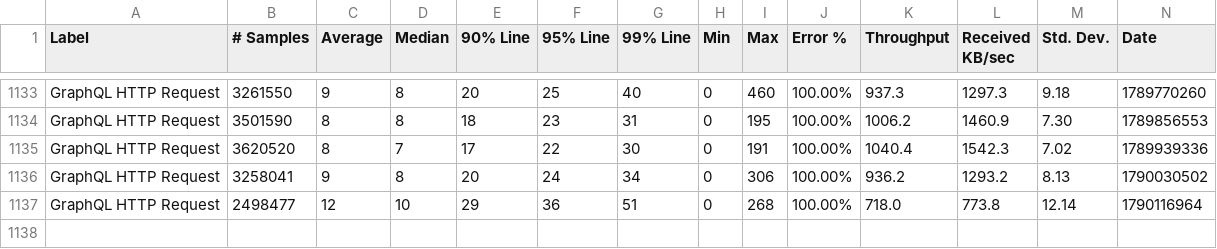
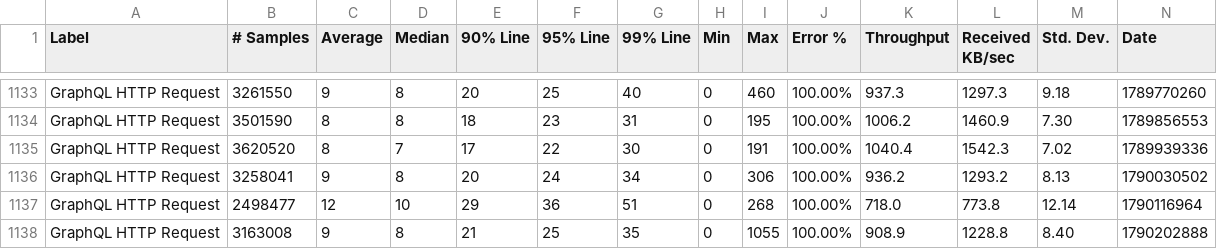
Before and after one commit to ballerina-platform/module-ballerina-graphql, a CSV file: load-tests/snowtooth/results/summary.csv, drawn as a sheet; only a part is shown, gaps mark what is left out; rows hold the shown columns only; the diff names each change by its address in the sheet, - before the commit and + after, or states it on an @@ line.

Commit message:
Update snowtooth test results on Wed Sep 23 22:35:32 UTC 2026

```diff
--- a/load-tests/snowtooth/results/summary.csv
+++ b/load-tests/snowtooth/results/summary.csv
+row 1138: GraphQL HTTP Request | 3163008 | 9 | 8 | 21 | 25 | 35 | 0 | 1055 | 100.00% | 908.9 | 1228.8 | 8.40 | 1790202888
```
